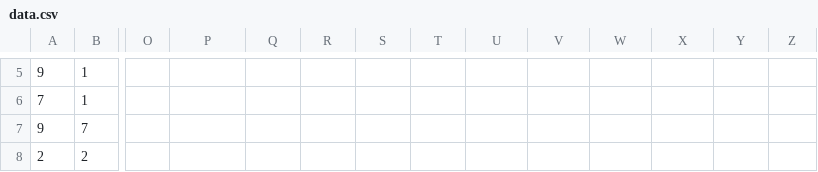
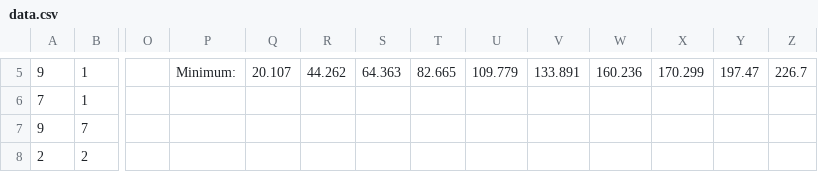
Before and after one commit to rossedwards64/Algorithms-and-Data-Structures, a CSV file: data.csv, drawn as a sheet; only a part is shown, gaps mark what is left out; the diff covers the shown part only; the diff names each change by its address in the sheet, - before the commit and + after, or states it on an @@ line.

```diff
--- a/data.csv
+++ b/data.csv
-P5: (empty)
+P5: Minimum:
-Q5: (empty)
+Q5: 20.107
-R5: (empty)
+R5: 44.262
-S5: (empty)
+S5: 64.363
-T5: (empty)
+T5: 82.665
-U5: (empty)
+U5: 109.779
-V5: (empty)
+V5: 133.891
-W5: (empty)
+W5: 160.236
-X5: (empty)
+X5: 170.299
-Y5: (empty)
+Y5: 197.47
-Z5: (empty)
+Z5: 226.7
```
Also changed, not shown: 31 edited cells elsewhere in this file, newData.csv, result/geneticResult1.csv, 38 other files.
